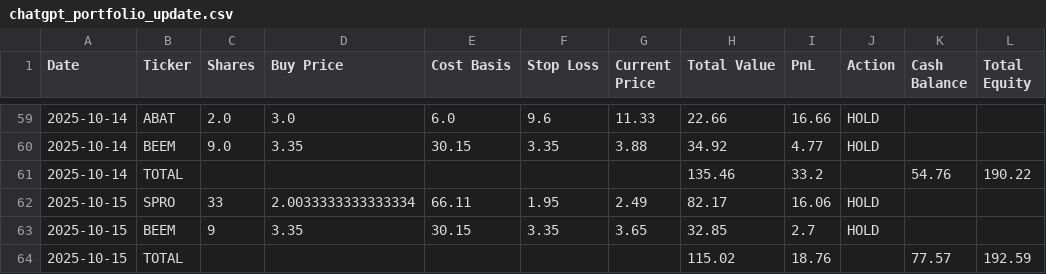
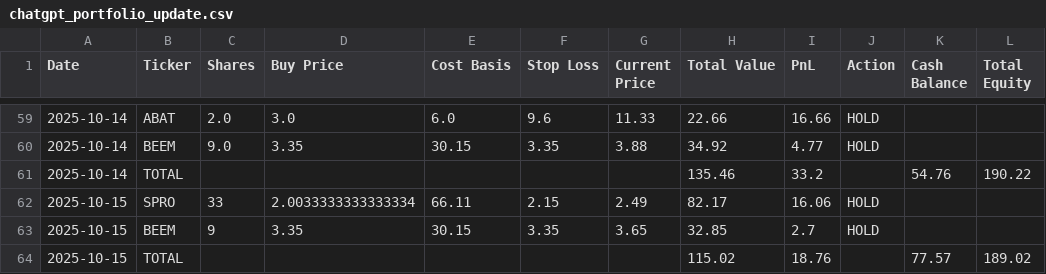
Before and after one commit to ibrovail/learnpython, a CSV file: Micro-Cap-Experiment-Updated/Start Your Own/chatgpt_portfolio_update.csv, drawn as a sheet; only a part is shown, gaps mark what is left out.

Commit message:
updated SPRO stop loss to 2.15

```diff
--- a/Micro-Cap-Experiment-Updated/Start Your Own/chatgpt_portfolio_update.csv
+++ b/Micro-Cap-Experiment-Updated/Start Your Own/chatgpt_portfolio_update.csv
@@ -61,4 +61,4 @@ Date,Ticker,Shares,Buy Price,Cost Basis,Stop Loss,Current Price,Total Value,PnL,
 2025-10-14,TOTAL,,,,,,135.46,33.2,,54.76,190.22
-2025-10-15,SPRO,33,2.0033333333333334,66.11,1.95,2.49,82.17,16.06,HOLD,,
+2025-10-15,SPRO,33,2.0033333333333334,66.11,2.15,2.49,82.17,16.06,HOLD,,
 2025-10-15,BEEM,9,3.35,30.15,3.35,3.65,32.85,2.7,HOLD,,
-2025-10-15,TOTAL,,,,,,115.02,18.76,,77.57,192.59
+2025-10-15,TOTAL,,,,,,115.02,18.76,,77.57,189.02
```
